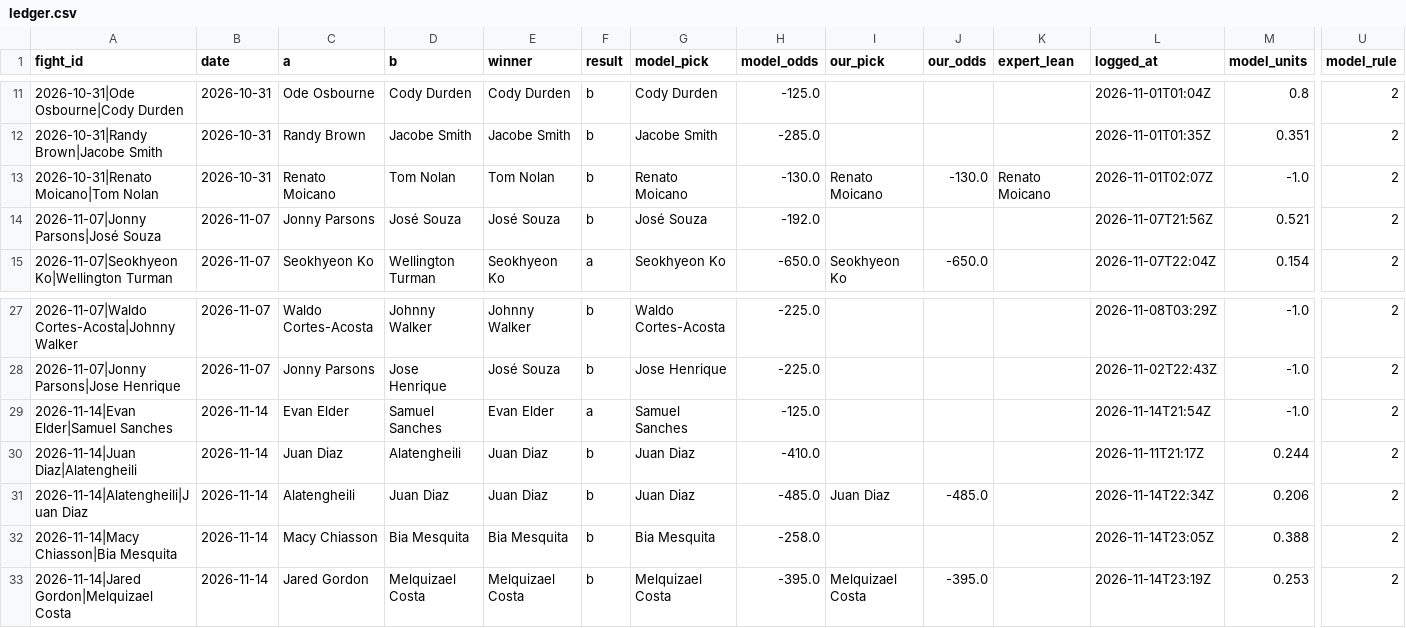
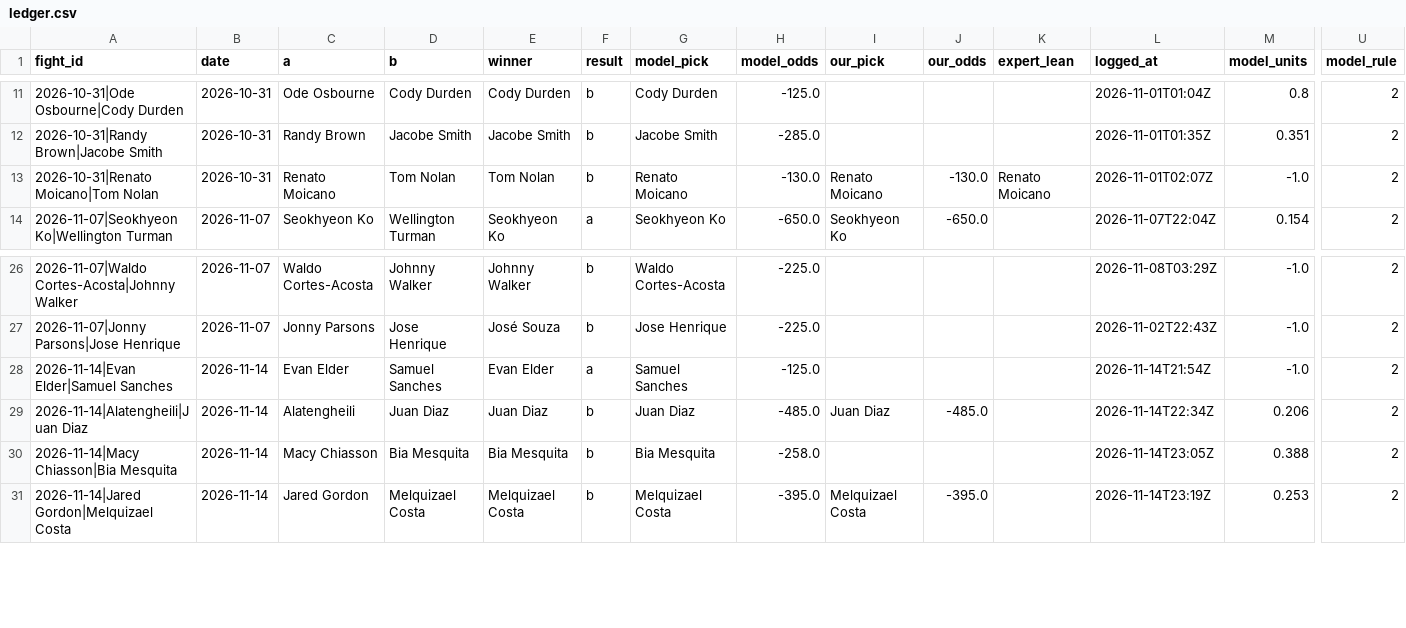
Before and after one commit to Jono-bit-trade/jonos-ufc-picks, a CSV file: data/ledger.csv, drawn as a sheet; only a part is shown, gaps mark what is left out; rows hold the shown columns only; the diff names each change by its address in the sheet, - before the commit and + after, or states it on an @@ line.

```diff
--- a/data/ledger.csv
+++ b/data/ledger.csv
-row 14: 2026-11-07|Jonny Parsons|José Souza | 2026-11-07 | Jonny Parsons | José Souza | José Souza | b | José Souza | -192.0 |  |  |  | 2026-11-07T21:56Z | 0.521 | 2
-row 30: 2026-11-14|Juan Diaz|Alatengheili | 2026-11-14 | Juan Diaz | Alatengheili | Juan Diaz | b | Juan Diaz | -410.0 |  |  |  | 2026-11-11T21:17Z | 0.244 | 2
```
Also changed, not shown: 4 other files.
